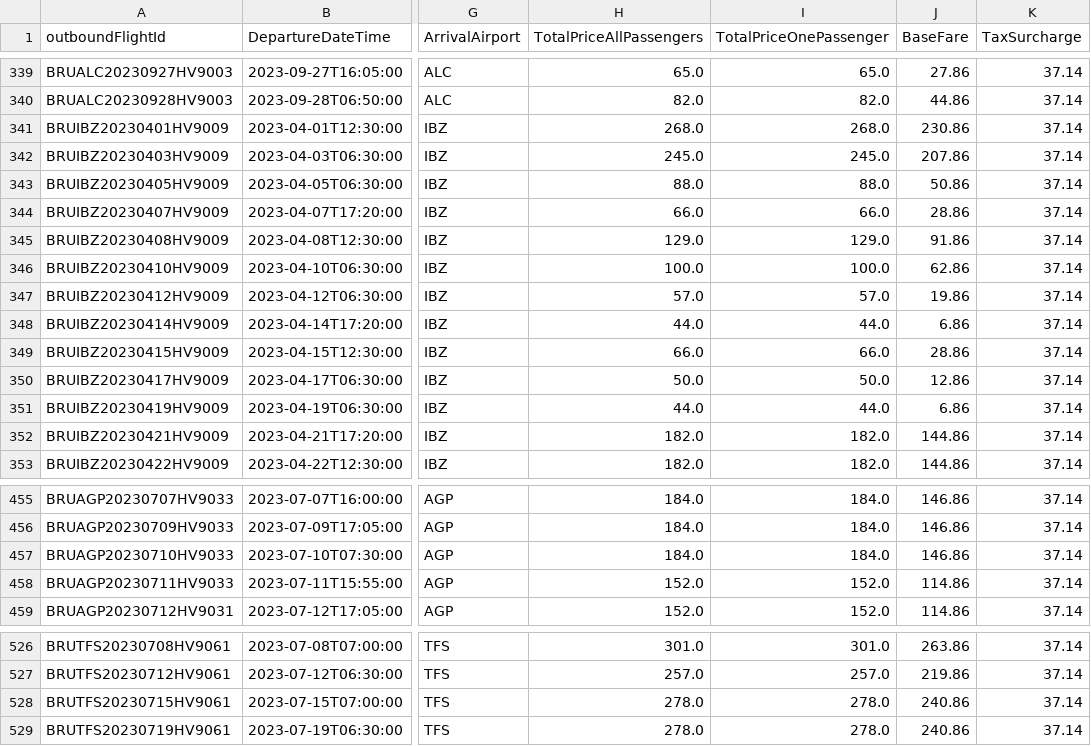
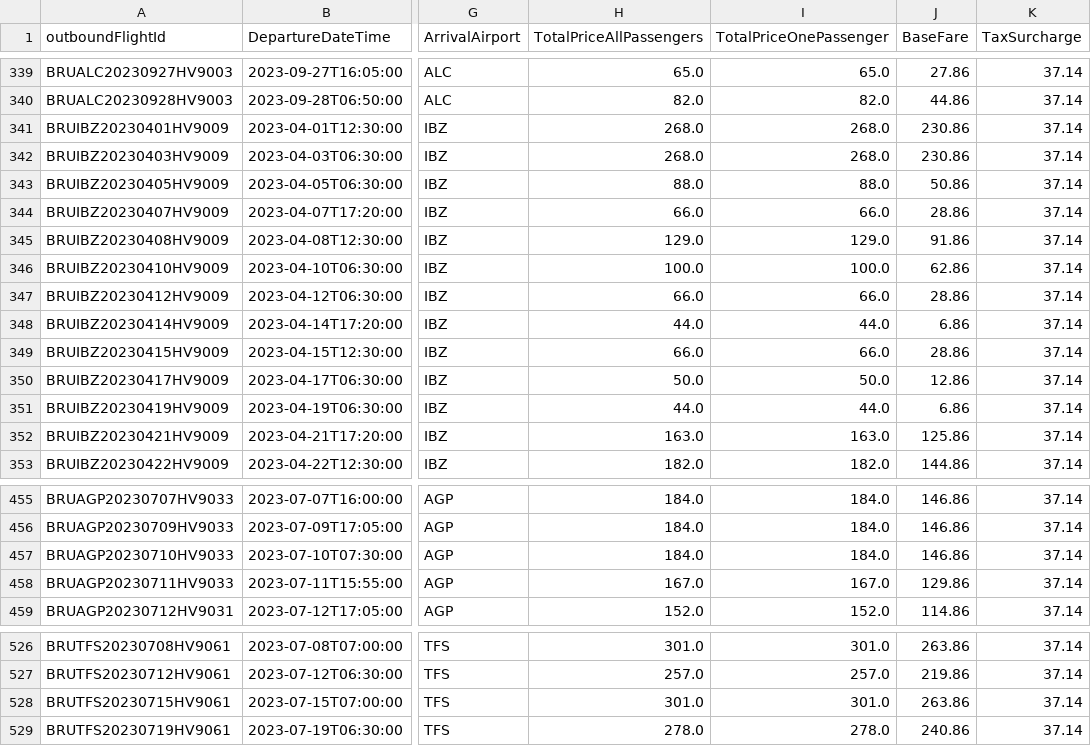
Before and after one commit to MaartenBoonHoGent/scraping, a CSV file: scraping/transaviaApi.csv, drawn as a sheet; only a part is shown, gaps mark what is left out; the diff names each change by its address in the sheet, - before the commit and + after, or states it on an @@ line.

```diff
--- a/scraping/transaviaApi.csv
+++ b/scraping/transaviaApi.csv
-H342 (TotalPriceAllPassengers): 245.0
+H342 (TotalPriceAllPassengers): 268.0
-I342 (TotalPriceOnePassenger): 245.0
+I342 (TotalPriceOnePassenger): 268.0
-J342 (BaseFare): 207.86
+J342 (BaseFare): 230.86
-H347 (TotalPriceAllPassengers): 57.0
+H347 (TotalPriceAllPassengers): 66.0
-I347 (TotalPriceOnePassenger): 57.0
+I347 (TotalPriceOnePassenger): 66.0
-J347 (BaseFare): 19.86
+J347 (BaseFare): 28.86
-H352 (TotalPriceAllPassengers): 182.0
+H352 (TotalPriceAllPassengers): 163.0
-I352 (TotalPriceOnePassenger): 182.0
+I352 (TotalPriceOnePassenger): 163.0
-J352 (BaseFare): 144.86
+J352 (BaseFare): 125.86
-H458 (TotalPriceAllPassengers): 152.0
+H458 (TotalPriceAllPassengers): 167.0
-I458 (TotalPriceOnePassenger): 152.0
+I458 (TotalPriceOnePassenger): 167.0
-J458 (BaseFare): 114.86
+J458 (BaseFare): 129.86
-H528 (TotalPriceAllPassengers): 278.0
+H528 (TotalPriceAllPassengers): 301.0
-I528 (TotalPriceOnePassenger): 278.0
+I528 (TotalPriceOnePassenger): 301.0
-J528 (BaseFare): 240.86
+J528 (BaseFare): 263.86
```
Also changed, not shown: 3 other files.
